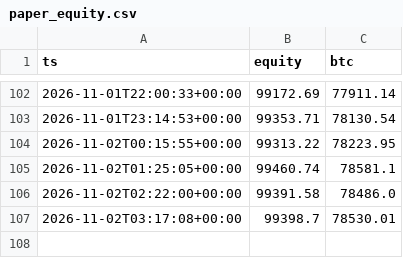
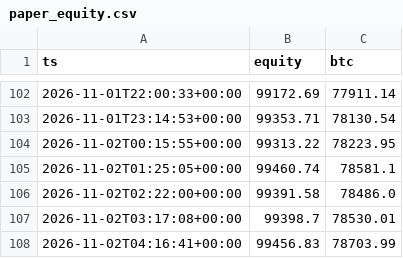
Before and after one commit to Jendidi/crypto-paper-bot, a CSV file: paper_equity.csv, drawn as a sheet; only a part is shown, gaps mark what is left out.

```diff
--- a/paper_equity.csv
+++ b/paper_equity.csv
@@ -107 +107,2 @@ ts,equity,btc
 2026-11-02T03:17:08+00:00,99398.7,78530.01
+2026-11-02T04:16:41+00:00,99456.83,78703.99
```
Also changed, not shown: 2 other files.
